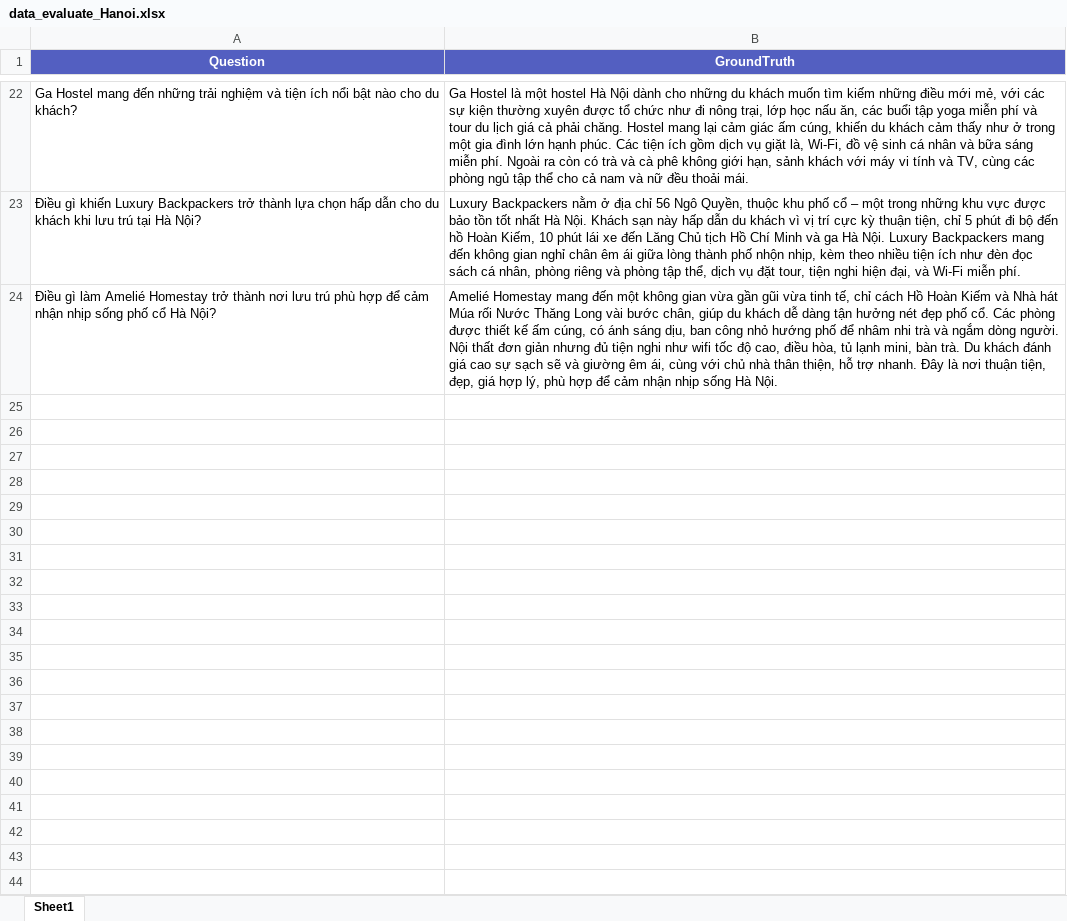
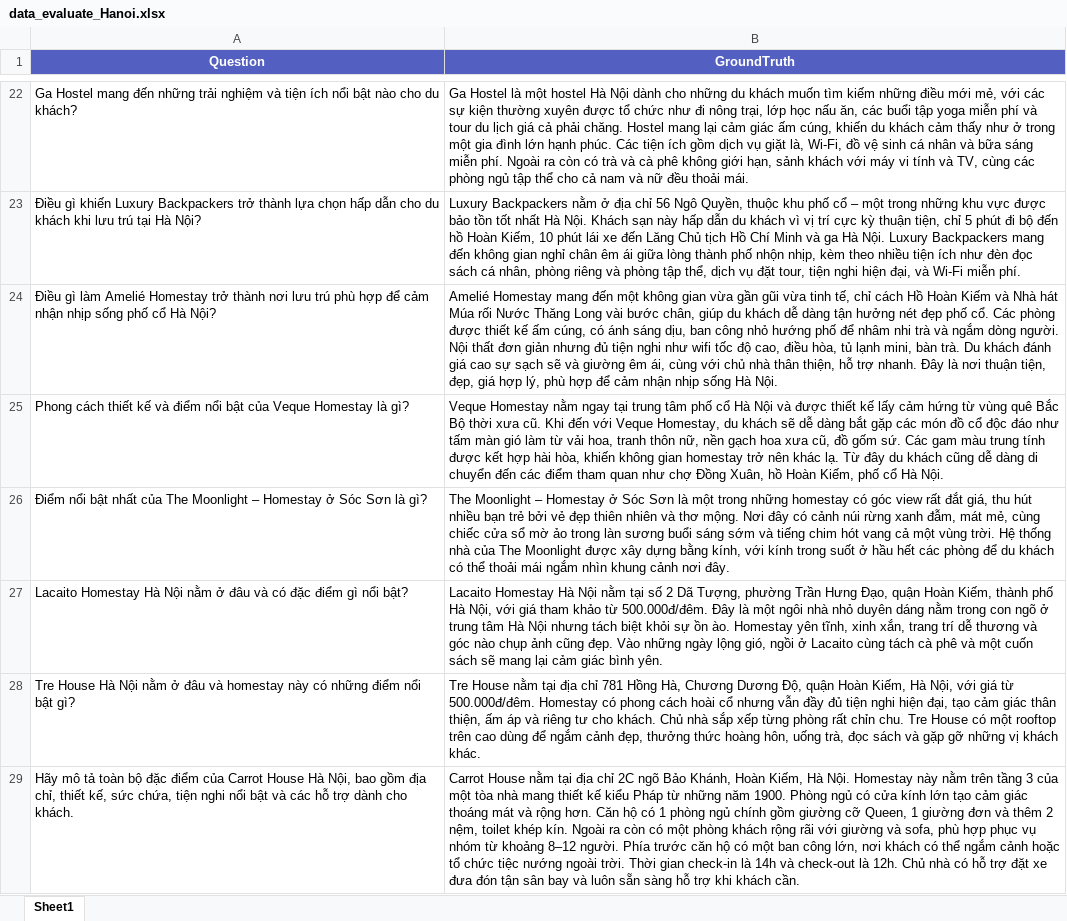
Before and after one commit to PenguinSteve/travel-chatbot-rag, an Excel workbook: evaluate/data/data_evaluate_Hanoi.xlsx, sheet Sheet1, drawn as a sheet; only a part is shown, gaps mark what is left out; values as stored, in another font and other column widths than the file's, no borders; the diff covers the shown part only; the diff names each change by its address in the sheet, - before the commit and + after, or states it on an @@ line.

```diff
--- a/evaluate/data/data_evaluate_Hanoi.xlsx (sheet Sheet1)
+++ b/evaluate/data/data_evaluate_Hanoi.xlsx (sheet Sheet1)
+row 25: Phong cách thiết kế và điểm nổi bật của Veque Homestay là gì? | Veque Homestay nằm ngay tại trung tâm phố cổ Hà Nội và được thiết kế lấy cảm hứng từ vùng quê Bắc Bộ thời xưa cũ. Khi đến với Veque Homestay, du khách sẽ dễ dàng bắt gặp các món đồ cổ độc đáo như tấm màn gió làm từ vải hoa, tranh thôn nữ, nền gạch hoa xưa cũ, đồ gốm sứ. Các gam màu trung tính được kết hợp hài hòa, khiến không gian homestay trở nên khác lạ. Từ đây du khách cũng dễ dàng di chuyển đến các điểm tham quan như chợ Đồng Xuân, hồ Hoàn Kiếm, phố cổ Hà Nội.
+row 26: Điểm nổi bật nhất của The Moonlight – Homestay ở Sóc Sơn là gì? | The Moonlight – Homestay ở Sóc Sơn là một trong những homestay có góc view rất đắt giá, thu hút nhiều bạn trẻ bởi vẻ đẹp thiên nhiên và thơ mộng. Nơi đây có cảnh núi rừng xanh đẫm, mát mẻ, cùng chiếc cửa sổ mờ ảo trong làn sương buổi sáng sớm và tiếng chim hót vang cả một vùng trời. Hệ thống nhà của The Moonlight được xây dựng bằng kính, với kính trong suốt ở hầu hết các phòng để du khách có thể thoải mái ngắm nhìn khung cảnh nơi đây.
+row 27: Lacaito Homestay Hà Nội nằm ở đâu và có đặc điểm gì nổi bật? | Lacaito Homestay Hà Nội nằm tại số 2 Dã Tượng, phường Trần Hưng Đạo, quận Hoàn Kiếm, thành phố Hà Nội, với giá tham khảo từ 500.000đ/đêm. Đây là một ngôi nhà nhỏ duyên dáng nằm trong con ngõ ở trung tâm Hà Nội nhưng tách biệt khỏi sự ồn ào. Homestay yên tĩnh, xinh xắn, trang trí dễ thương và góc nào chụp ảnh cũng đẹp. Vào những ngày lộng gió, ngồi ở Lacaito cùng tách cà phê và một cuốn sách sẽ mang lại cảm giác bình yên.
+row 28: Tre House Hà Nội nằm ở đâu và homestay này có những điểm nổi bật gì? | Tre House nằm tại địa chỉ 781 Hồng Hà, Chương Dương Độ, quận Hoàn Kiếm, Hà Nội, với giá từ 500.000đ/đêm. Homestay có phong cách hoài cổ nhưng vẫn đầy đủ tiện nghi hiện đại, tạo cảm giác thân thiện, ấm áp và riêng tư cho khách. Chủ nhà sắp xếp từng phòng rất chỉn chu. Tre House có một rooftop trên cao dùng để ngắm cảnh đẹp, thưởng thức hoàng hôn, uống trà, đọc sách và gặp gỡ những vị khách khác.
+row 29: Hãy mô tả toàn bộ đặc điểm của Carrot House Hà Nội, bao gồm địa chỉ, thiết kế, sức chứa, tiện nghi nổi bật và các hỗ trợ dành cho khách. | Carrot House nằm tại địa chỉ 2C ngõ Bảo Khánh, Hoàn Kiếm, Hà Nội. Homestay này nằm trên tầng 3 của một tòa nhà mang thiết kế kiểu Pháp từ những năm 1900. Phòng ngủ có cửa kính lớn tạo cảm giác thoáng mát và rộng hơn. Căn hộ có 1 phòng ngủ chính gồm giường cỡ Queen, 1 giường đơn và thêm 2 nệm, toilet khép kín. Ngoài ra còn có một phòng khách rộng rãi với giường và sofa, phù hợp phục vụ nhóm từ khoảng 8–12 người. Phía trước căn hộ có một ban công lớn, nơi khách có thể ngắm cảnh hoặc tổ chức tiệc nướng ngoài trời. Thời gian check-in là 14h và check-out là 12h. Chủ nhà có hỗ trợ đặt xe đưa đón tận sân bay và luôn sẵn sàng hỗ trợ khi khách cần.
```
Also changed, not shown: 32 added rows elsewhere in this sheet, 2 other files.
